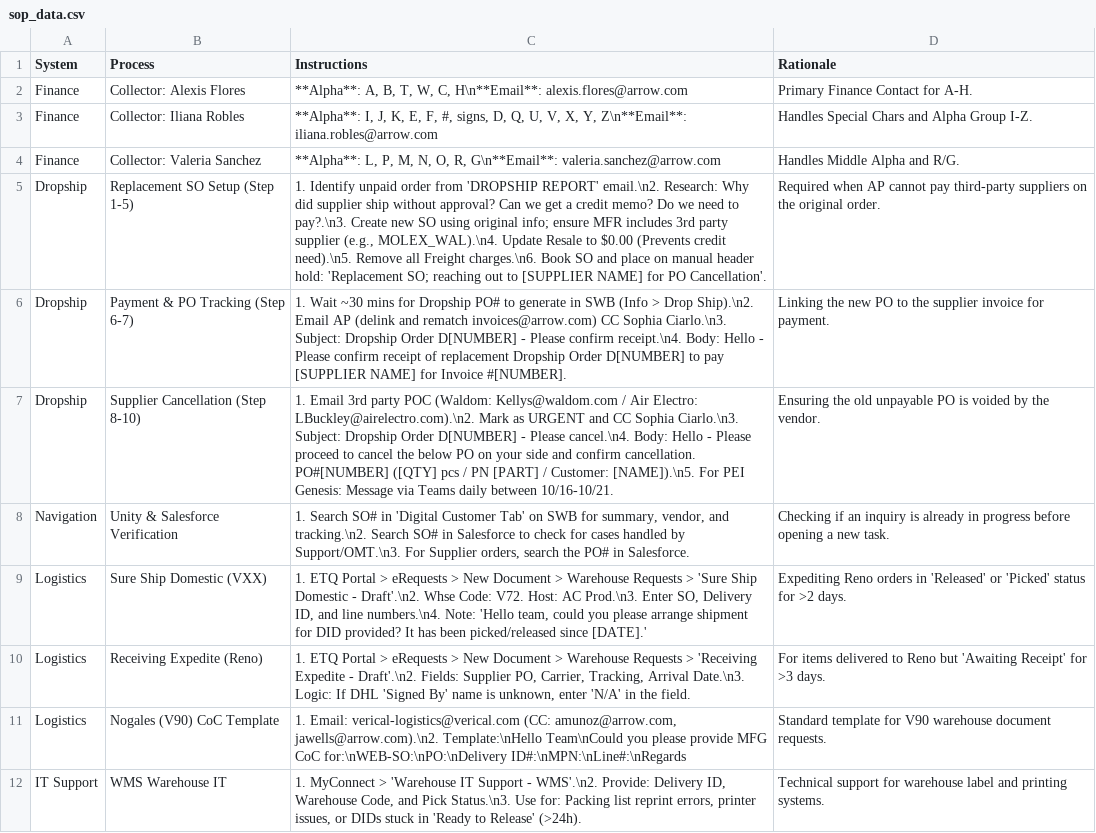
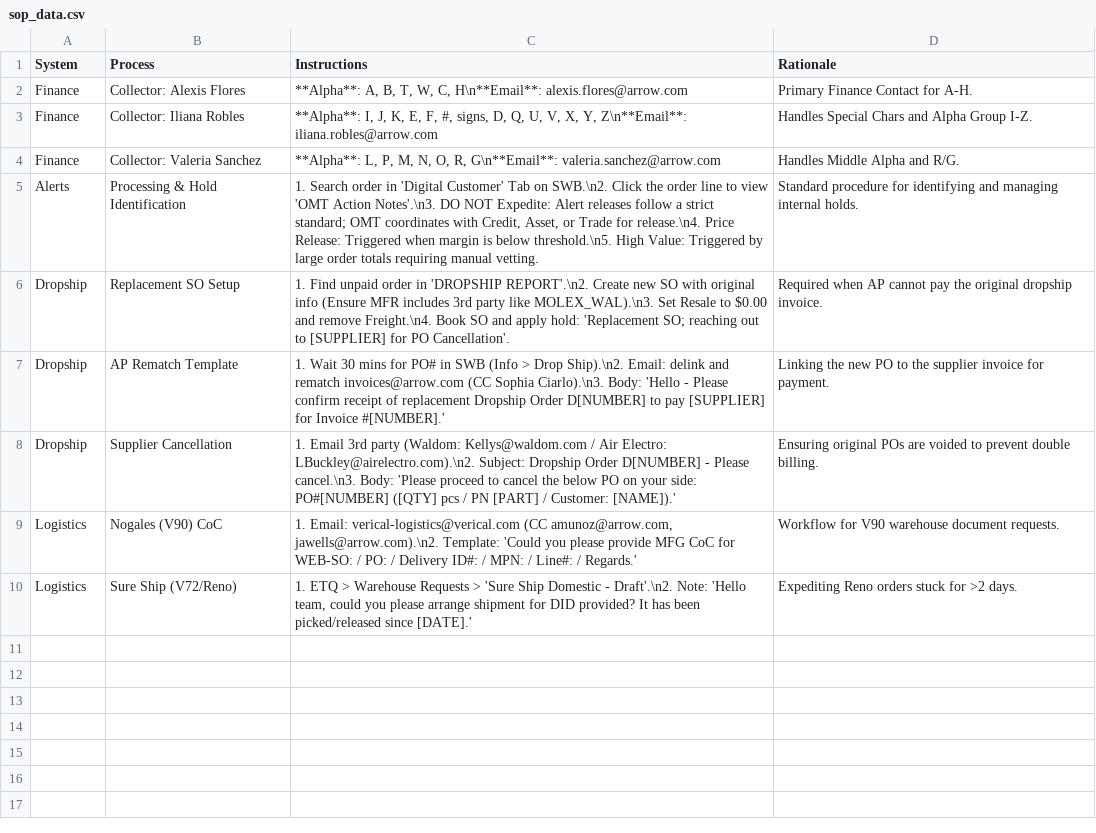
Before and after one commit to yahyaouarach1999-creator/requirements.txt, a CSV file: sop_data.csv, drawn as a sheet.

Commit message:
Update sop_data.csv

```diff
--- a/sop_data.csv
+++ b/sop_data.csv
@@ -4,9 +4,7 @@ Finance,Collector: Iliana Robles,"**Alpha**: I, J, K, E, F, #, signs, D, Q, U, V
 Finance,Collector: Valeria Sanchez,"**Alpha**: L, P, M, N, O, R, G\n**Email**: valeria.sanchez@arrow.com","Handles Middle Alpha and R/G."
-Dropship,Replacement SO Setup (Step 1-5),"1. Identify unpaid order from 'DROPSHIP REPORT' email.\n2. Research: Why did supplier ship without approval? Can we get a credit memo? Do we need to pay?.\n3. Create new SO using original info; ensure MFR includes 3rd party supplier (e.g., MOLEX_WAL).\n4. Update Resale to $0.00 (Prevents credit need).\n5. Remove all Freight charges.\n6. Book SO and place on manual header hold: 'Replacement SO; reaching out to [SUPPLIER NAME] for PO Cancellation'.","Required when AP cannot pay third-party suppliers on the original order."
-Dropship,Payment & PO Tracking (Step 6-7),"1. Wait ~30 mins for Dropship PO# to generate in SWB (Info > Drop Ship).\n2. Email AP (delink and rematch invoices@arrow.com) CC Sophia Ciarlo.\n3. Subject: Dropship Order D[NUMBER] - Please confirm receipt.\n4. Body: Hello - Please confirm receipt of replacement Dropship Order D[NUMBER] to pay [SUPPLIER NAME] for Invoice #[NUMBER].","Linking the new PO to the supplier invoice for payment."
-Dropship,Supplier Cancellation (Step 8-10),"1. Email 3rd party POC (Waldom: Kellys@waldom.com / Air Electro: LBuckley@airelectro.com).\n2. Mark as URGENT and CC Sophia Ciarlo.\n3. Subject: Dropship Order D[NUMBER] - Please cancel.\n4. Body: Hello - Please proceed to cancel the below PO on your side and confirm cancellation. PO#[NUMBER] ([QTY] pcs / PN [PART] / Customer: [NAME]).\n5. For PEI Genesis: Message via Teams daily between 10/16-10/21.","Ensuring the old unpayable PO is voided by the vendor."
-Navigation,Unity & Salesforce Verification,"1. Search SO# in 'Digital Customer Tab' on SWB for summary, vendor, and tracking.\n2. Search SO# in Salesforce to check for cases handled by Support/OMT.\n3. For Supplier orders, search the PO# in Salesforce.","Checking if an inquiry is already in progress before opening a new task."
-Logistics,Sure Ship Domestic (VXX),"1. ETQ Portal > eRequests > New Document > Warehouse Requests > 'Sure Ship Domestic - Draft'.\n2. Whse Code: V72. Host: AC Prod.\n3. Enter SO, Delivery ID, and line numbers.\n4. Note: 'Hello team, could you please arrange shipment for DID provided? It has been picked/released since [DATE].'","Expediting Reno orders in 'Released' or 'Picked' status for >2 days."
-Logistics,Receiving Expedite (Reno),"1. ETQ Portal > eRequests > New Document > Warehouse Requests > 'Receiving Expedite - Draft'.\n2. Fields: Supplier PO, Carrier, Tracking, Arrival Date.\n3. Logic: If DHL 'Signed By' name is unknown, enter 'N/A' in the field.","For items delivered to Reno but 'Awaiting Receipt' for >3 days."
-Logistics,Nogales (V90) CoC Template,"1. Email: verical-logistics@verical.com (CC: amunoz@arrow.com, jawells@arrow.com).\n2. Template:\nHello Team\nCould you please provide MFG CoC for:\nWEB-SO:\nPO:\nDelivery ID#:\nMPN:\nLine#:\nRegards","Standard template for V90 warehouse document requests."
-IT Support,WMS Warehouse IT,"1. MyConnect > 'Warehouse IT Support - WMS'.\n2. Provide: Delivery ID, Warehouse Code, and Pick Status.\n3. Use for: Packing list reprint errors, printer issues, or DIDs stuck in 'Ready to Release' (>24h).","Technical support for warehouse label and printing systems."
+Alerts,Processing & Hold Identification,"1. Search order in 'Digital Customer' Tab on SWB.\n2. Click the order line to view 'OMT Action Notes'.\n3. DO NOT Expedite: Alert releases follow a strict standard; OMT coordinates with Credit, Asset, or Trade for release.\n4. Price Release: Triggered when margin is below threshold.\n5. High Value: Triggered by large order totals requiring manual vetting.","Standard procedure for identifying and managing internal holds."
+Dropship,Replacement SO Setup,"1. Find unpaid order in 'DROPSHIP REPORT'.\n2. Create new SO with original info (Ensure MFR includes 3rd party like MOLEX_WAL).\n3. Set Resale to $0.00 and remove Freight.\n4. Book SO and apply hold: 'Replacement SO; reaching out to [SUPPLIER] for PO Cancellation'.","Required when AP cannot pay the original dropship invoice."
+Dropship,AP Rematch Template,"1. Wait 30 mins for PO# in SWB (Info > Drop Ship).\n2. Email: delink and rematch invoices@arrow.com (CC Sophia Ciarlo).\n3. Body: 'Hello - Please confirm receipt of replacement Dropship Order D[NUMBER] to pay [SUPPLIER] for Invoice #[NUMBER].'","Linking the new PO to the supplier invoice for payment."
+Dropship,Supplier Cancellation,"1. Email 3rd party (Waldom: Kellys@waldom.com / Air Electro: LBuckley@airelectro.com).\n2. Subject: Dropship Order D[NUMBER] - Please cancel.\n3. Body: 'Please proceed to cancel the below PO on your side: PO#[NUMBER] ([QTY] pcs / PN [PART] / Customer: [NAME]).'","Ensuring original POs are voided to prevent double billing."
+Logistics,Nogales (V90) CoC,"1. Email: verical-logistics@verical.com (CC amunoz@arrow.com, jawells@arrow.com).\n2. Template: 'Could you please provide MFG CoC for WEB-SO: / PO: / Delivery ID#: / MPN: / Line#: / Regards.'","Workflow for V90 warehouse document requests."
+Logistics,Sure Ship (V72/Reno),"1. ETQ > Warehouse Requests > 'Sure Ship Domestic - Draft'.\n2. Note: 'Hello team, could you please arrange shipment for DID provided? It has been picked/released since [DATE].'","Expediting Reno orders stuck for >2 days."
```
